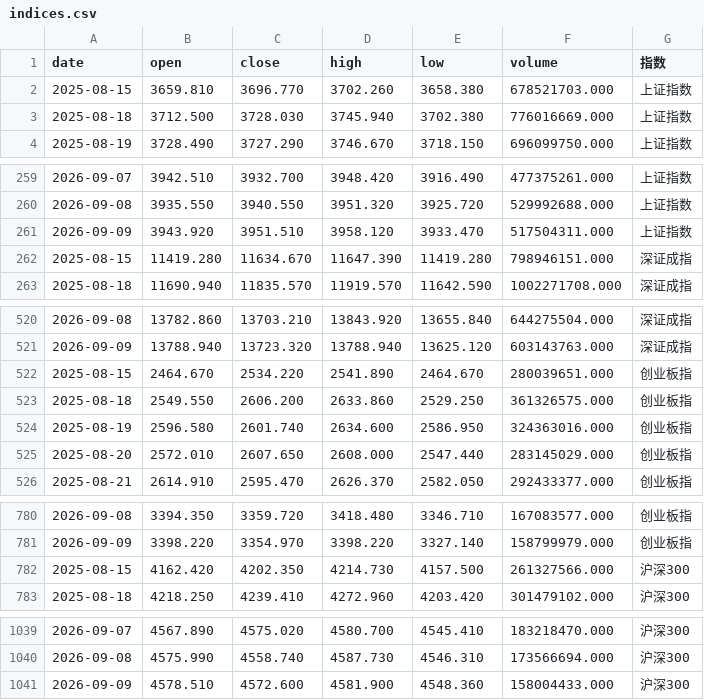
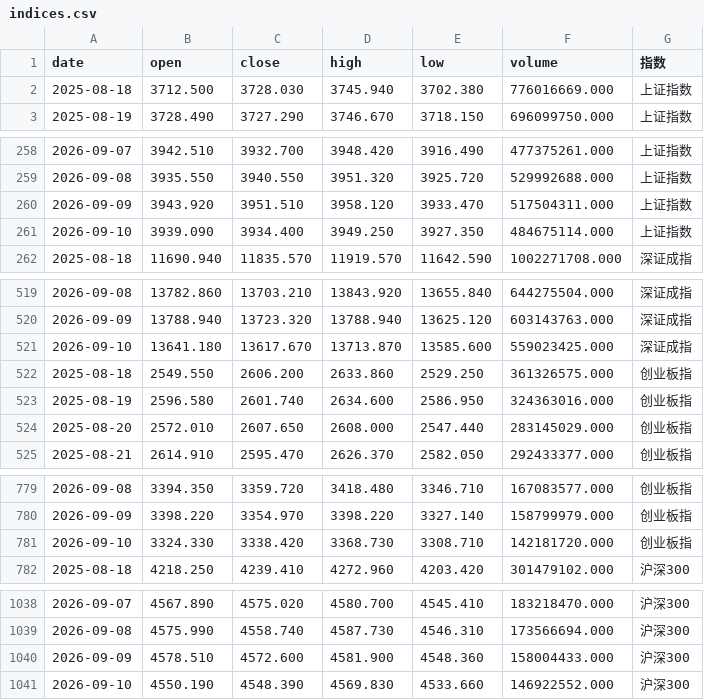
Before and after one commit to yiongq/astock-radar, a CSV file: data/latest/indices.csv, drawn as a sheet; only a part is shown, gaps mark what is left out.

```diff
--- a/data/latest/indices.csv
+++ b/data/latest/indices.csv
@@ -1,3 +1,2 @@
 date,open,close,high,low,volume,指数
-2025-08-15,3659.810,3696.770,3702.260,3658.380,678521703.000,上证指数
 2025-08-18,3712.500,3728.030,3745.940,3702.380,776016669.000,上证指数
@@ -261,3 +260,3 @@ date,open,close,high,low,volume,指数
 2026-09-09,3943.920,3951.510,3958.120,3933.470,517504311.000,上证指数
-2025-08-15,11419.280,11634.670,11647.390,11419.280,798946151.000,深证成指
+2026-09-10,3939.090,3934.400,3949.250,3927.350,484675114.000,上证指数
 2025-08-18,11690.940,11835.570,11919.570,11642.590,1002271708.000,深证成指
@@ -521,3 +520,3 @@ date,open,close,high,low,volume,指数
 2026-09-09,13788.940,13723.320,13788.940,13625.120,603143763.000,深证成指
-2025-08-15,2464.670,2534.220,2541.890,2464.670,280039651.000,创业板指
+2026-09-10,13641.180,13617.670,13713.870,13585.600,559023425.000,深证成指
 2025-08-18,2549.550,2606.200,2633.860,2529.250,361326575.000,创业板指
@@ -781,3 +780,3 @@ date,open,close,high,low,volume,指数
 2026-09-09,3398.220,3354.970,3398.220,3327.140,158799979.000,创业板指
-2025-08-15,4162.420,4202.350,4214.730,4157.500,261327566.000,沪深300
+2026-09-10,3324.330,3338.420,3368.730,3308.710,142181720.000,创业板指
 2025-08-18,4218.250,4239.410,4272.960,4203.420,301479102.000,沪深300
@@ -1041 +1040,2 @@ date,open,close,high,low,volume,指数
 2026-09-09,4578.510,4572.600,4581.900,4548.360,158004433.000,沪深300
+2026-09-10,4550.190,4548.390,4569.830,4533.660,146922552.000,沪深300
```
Also changed, not shown: data/latest/klines.csv, data/latest/spot.csv, 10 other files.
